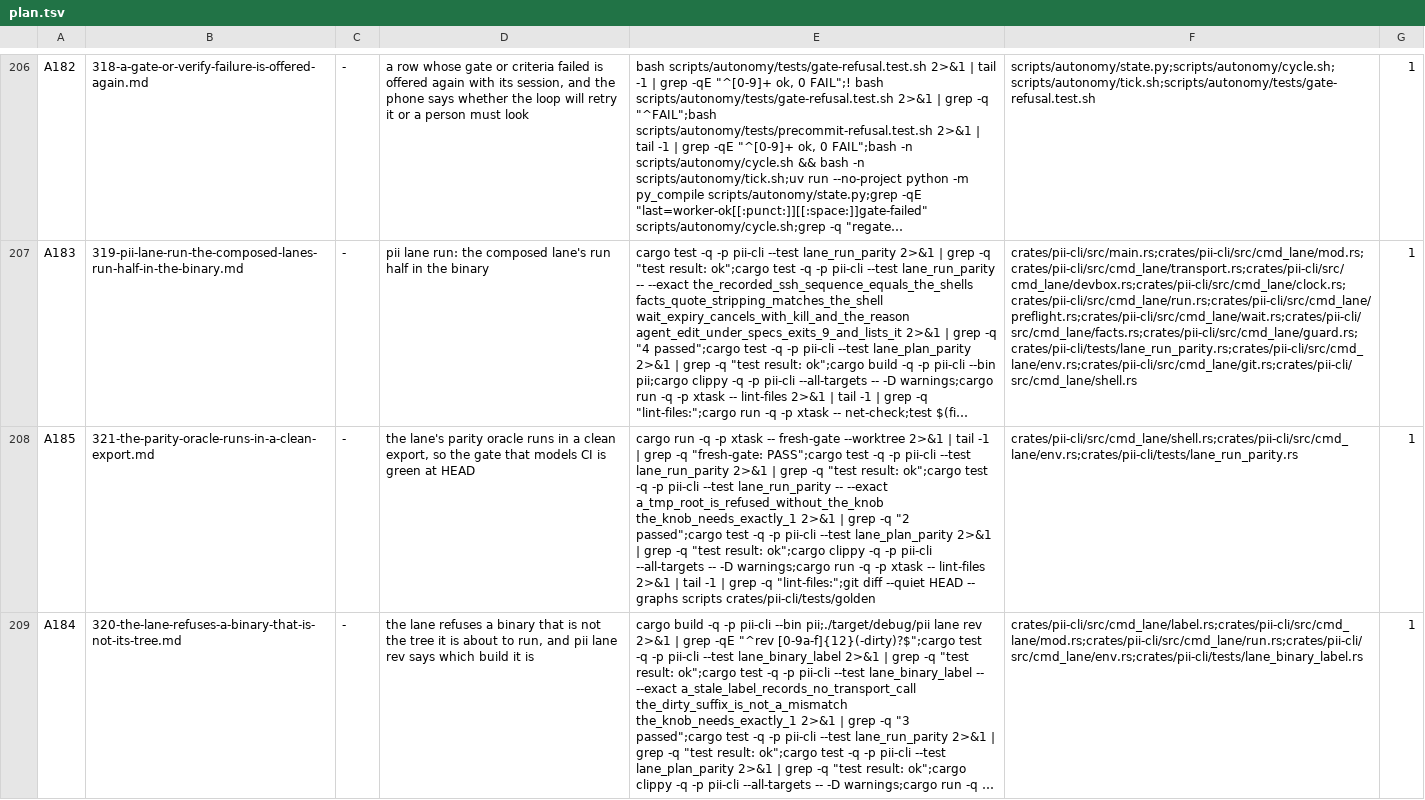
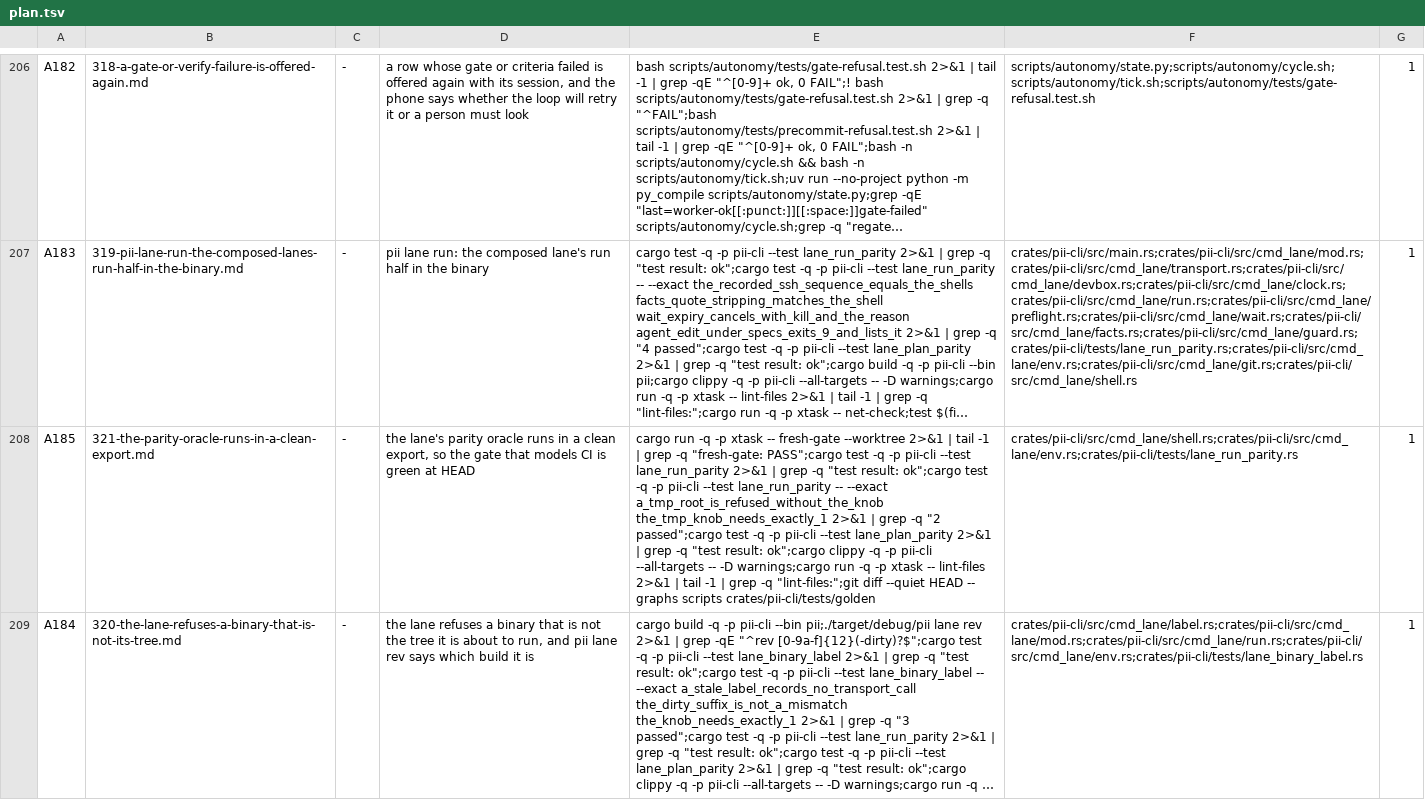
Before and after one commit to bitscrafts/pi-improved, a TSV file: scripts/autonomy/plan.tsv, drawn as a sheet; only a part is shown, gaps mark what is left out; long unchanged cells end in …; the diff names each change by its address in the sheet, - before the commit and + after, or states it on an @@ line.

Commit message:
Specs 320/321: the criteria re-run, and 321's third criterion named the other knob's test
Spec 320's nine exit criteria are green on the tree (13 + 3 label tests, 25 parity,
41 plan parity, clippy and lint-files at zero, goldens untouched); the gate half is
the recorded fresh-gate PASS over HEAD 59cfd4c. Its state row still said parked.

Spec 321's criterion 3 exacted a_tmp_root_is_refused_without_the_knob together with
the_knob_needs_exactly_1, which is spec 320's label-knob test in lane_binary_label.rs:
in lane_run_parity it collects nothing, so the criterion could never print 2 passed.
It now names the_tmp_knob_needs_exactly_1, the _tmp knob's own control (1 passed
before, 2 passed after). The row's verify column is the spec's Exit Criteria again,
compared command for command.

```diff
--- a/scripts/autonomy/plan.tsv
+++ b/scripts/autonomy/plan.tsv
-E208: …--exact a_tmp_root_is_refused_without_the_knob the_knob_needs_exactly_1 2>&1 |…
+E208: …--exact a_tmp_root_is_refused_without_the_knob the_tmp_knob_needs_exactly_1 2>&1 |…
```
Also changed, not shown: 2 other files.
